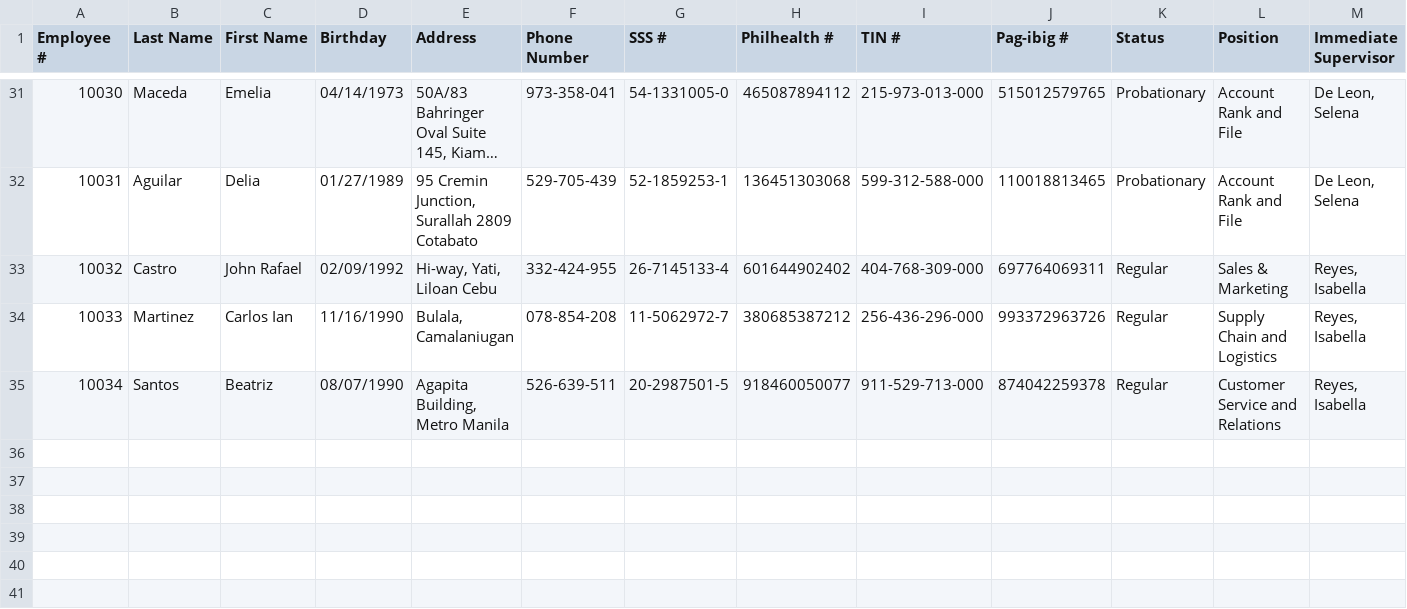
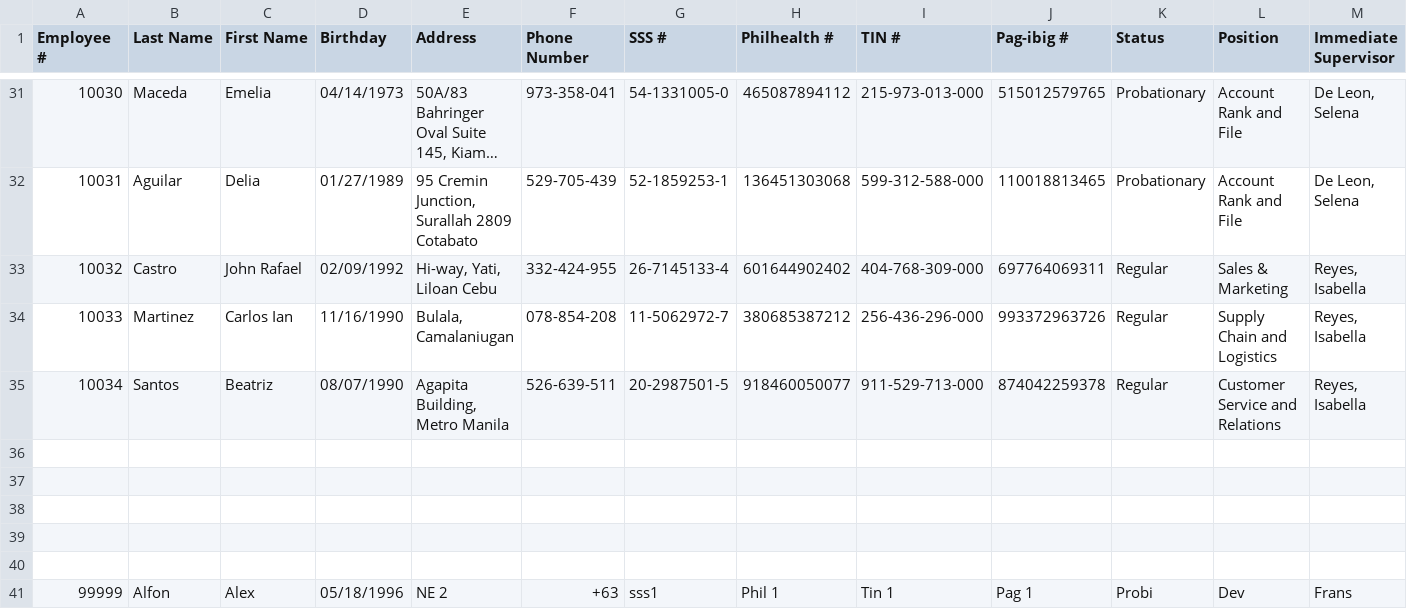
Before and after one commit to Aalfondev18/MO-IT103---S1101---Comprog-Group, a CSV file: employee_Data.csv, drawn as a sheet; only a part is shown, gaps mark what is left out; long unchanged cells end in …; rows hold the shown columns only; the diff names each change by its address in the sheet, - before the commit and + after, or states it on an @@ line.

```diff
--- a/employee_Data.csv
+++ b/employee_Data.csv
+row 36: (empty)
+row 37: (empty)
+row 38: (empty)
+row 39: (empty)
+row 40: (empty)
+row 41: 99999 | Alfon | Alex | 05/18/1996 | NE 2 | +63 | sss1 | Phil 1 | Tin 1 | Pag 1 | Probi | Dev | Frans
```
Also changed, not shown: 3 other files.
